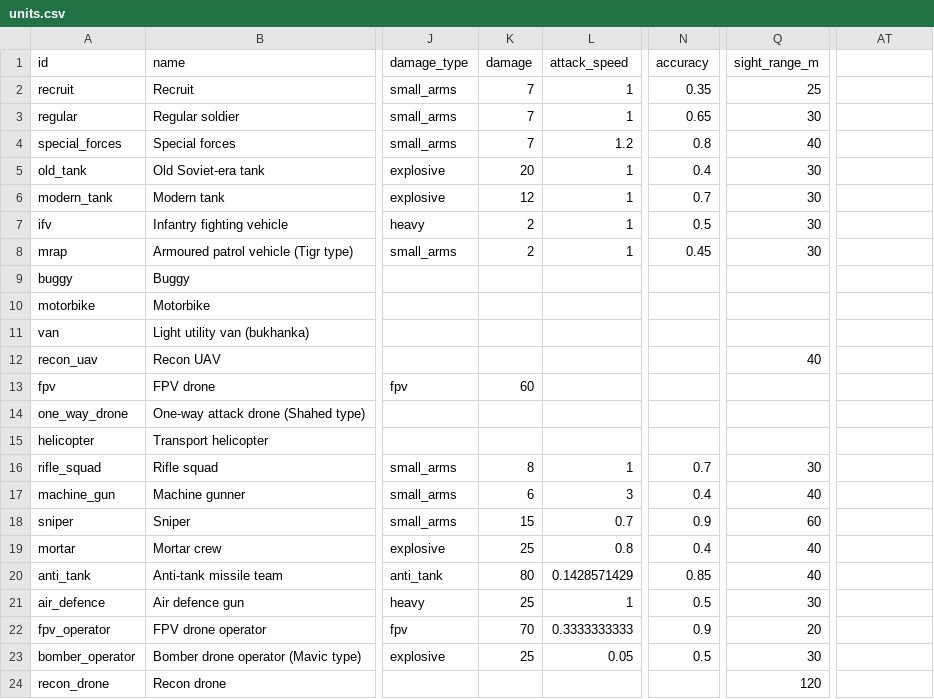
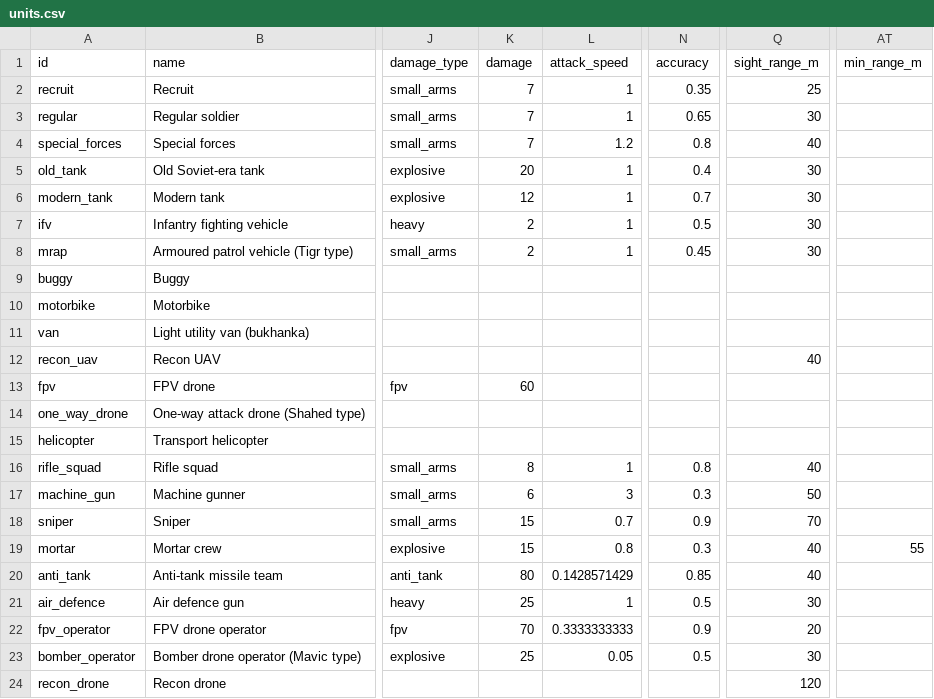
Before and after one commit to yaron1mo/treeline, a CSV file: unity/Assets/Data/units.csv, drawn as a sheet; only a part is shown, gaps mark what is left out; the diff names each change by its address in the sheet, - before the commit and + after, or states it on an @@ line.

```diff
--- a/unity/Assets/Data/units.csv
+++ b/unity/Assets/Data/units.csv
-AT1: (empty)
+AT1: min_range_m
-N16 (accuracy): 0.7
+N16 (accuracy): 0.8
-Q16 (sight_range_m): 30
+Q16 (sight_range_m): 40
-N17 (accuracy): 0.4
+N17 (accuracy): 0.3
-Q17 (sight_range_m): 40
+Q17 (sight_range_m): 50
-Q18 (sight_range_m): 60
+Q18 (sight_range_m): 70
-K19 (damage): 25
+K19 (damage): 15
-N19 (accuracy): 0.4
+N19 (accuracy): 0.3
-AT19 (min_range_m): (empty)
+AT19 (min_range_m): 55
```
Also changed, not shown: 11 other files.
